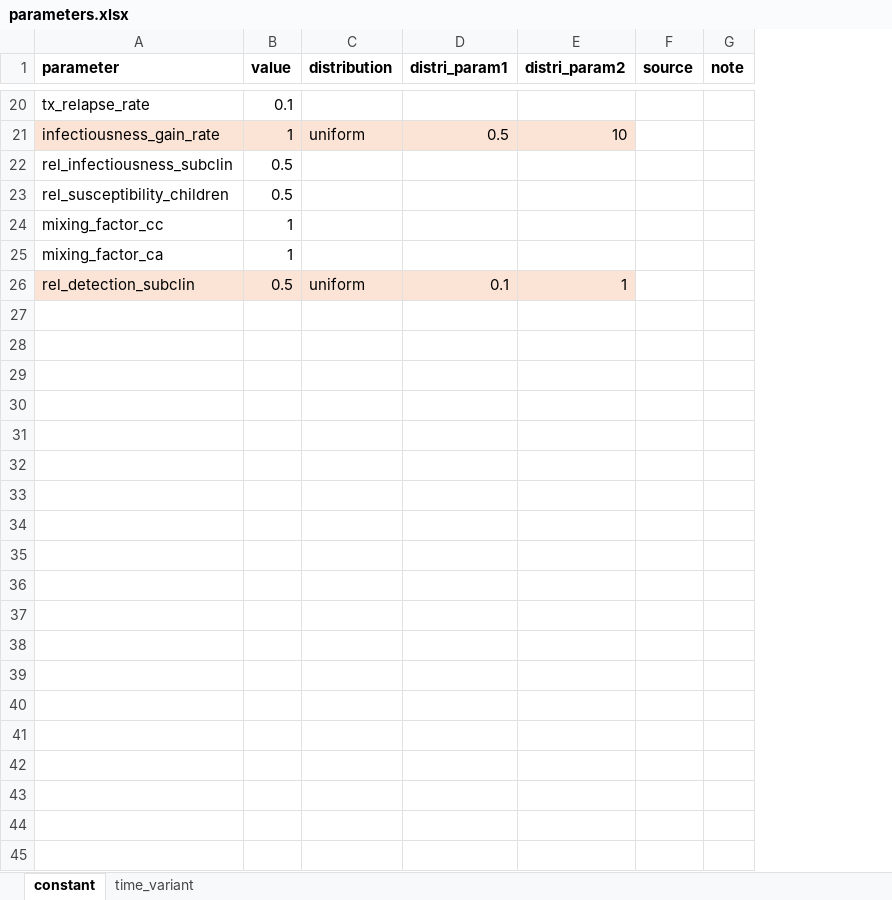
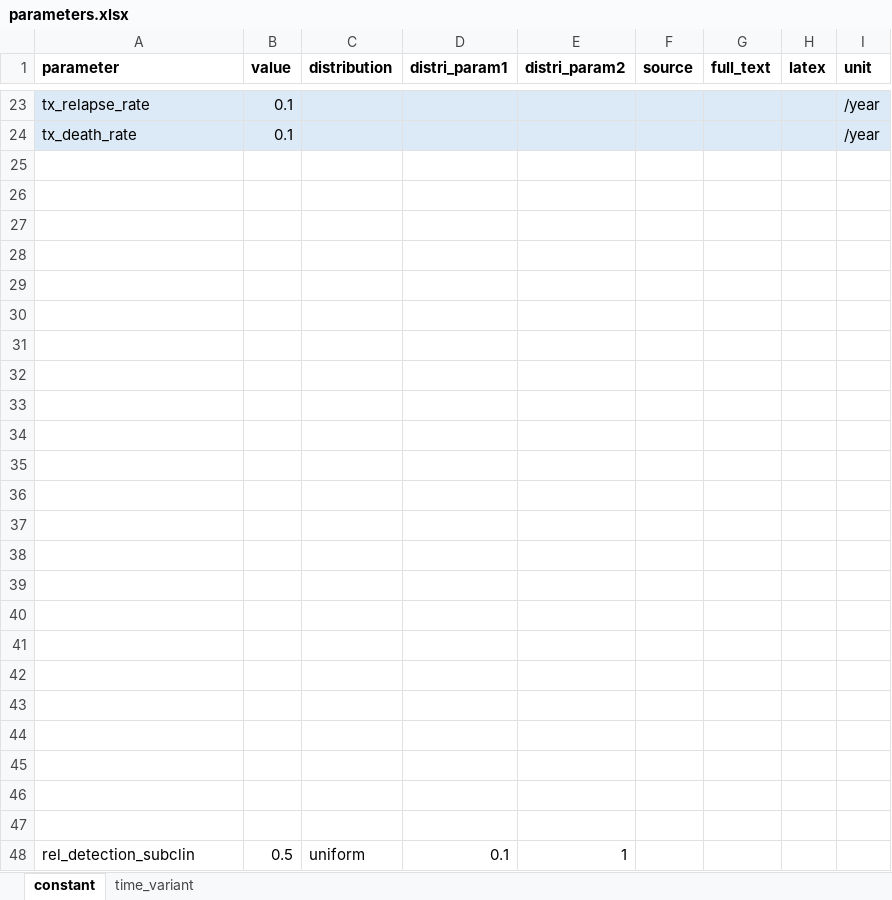
Before and after one commit to monash-emu/tb_hierarchical, an Excel workbook: data/parameters.xlsx, sheet constant, drawn as a sheet; only a part is shown, gaps mark what is left out; values as stored, in another font and other column widths than the file's, no borders; removed rows and columns are numbered as before the commit, all else as after; the diff covers the shown part only; the diff names each change by its address in the sheet, - before the commit and + after, or states it on an @@ line.

```diff
--- a/data/parameters.xlsx (sheet constant)
+++ b/data/parameters.xlsx (sheet constant)
-column G (note), empty
+column G (full_text), empty
+column H (latex), empty
+column I (unit), row 23: /year
-A23:F23 fill: none
+A23:F23 fill: #DCEAF7
@@ row 3 moved to row 24: tx_death_rate @@
-row 25: infectiousness_gain_rate | 1 | uniform | 0.5 | 10
+row 25: (empty)
-A25:E25 fill: #FBE3D6
+A25:E25 fill: none
-row 26: rel_infectiousness_subclin | 0.5
+row 26: (empty)
-row 27: rel_susceptibility_children | 0.5
+row 27: (empty)
-row 28: mixing_factor_cc | 1
+row 28: (empty)
-row 29: mixing_factor_ca | 1
+row 29: (empty)
+row 30: (empty)
+row 31: (empty)
+row 32: (empty)
+row 33: (empty)
+row 34: (empty)
+row 35: (empty)
+row 36: (empty)
+row 37: (empty)
+row 38: (empty)
+row 39: (empty)
+row 40: (empty)
+row 41: (empty)
+row 42: (empty)
+row 43: (empty)
+row 44: (empty)
+row 45: (empty)
+row 46: (empty)
+row 47: (empty)
-A48:E48 fill: #FBE3D6
+A48:E48 fill: none
```
Also changed, not shown: 5 added rows, 1 removed row, 12 moved rows and cell formats elsewhere in this sheet, 2 other files.
